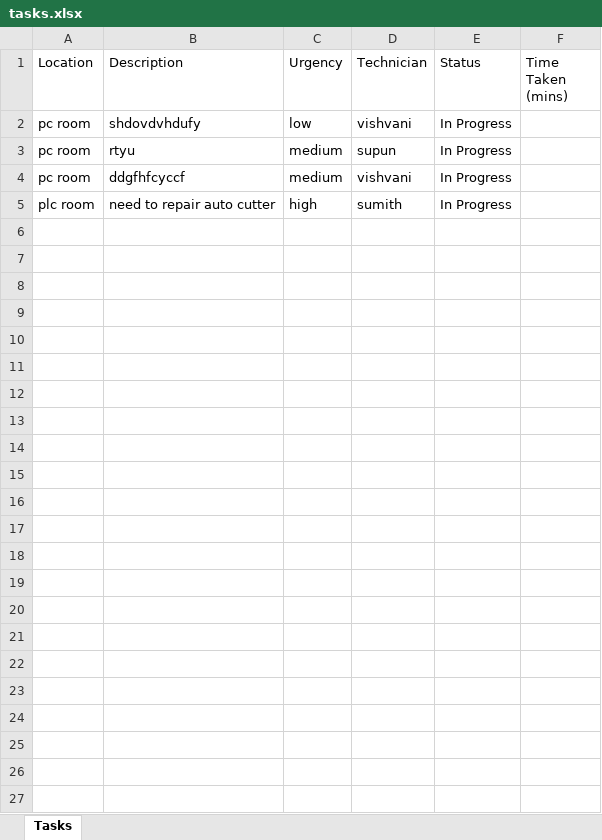
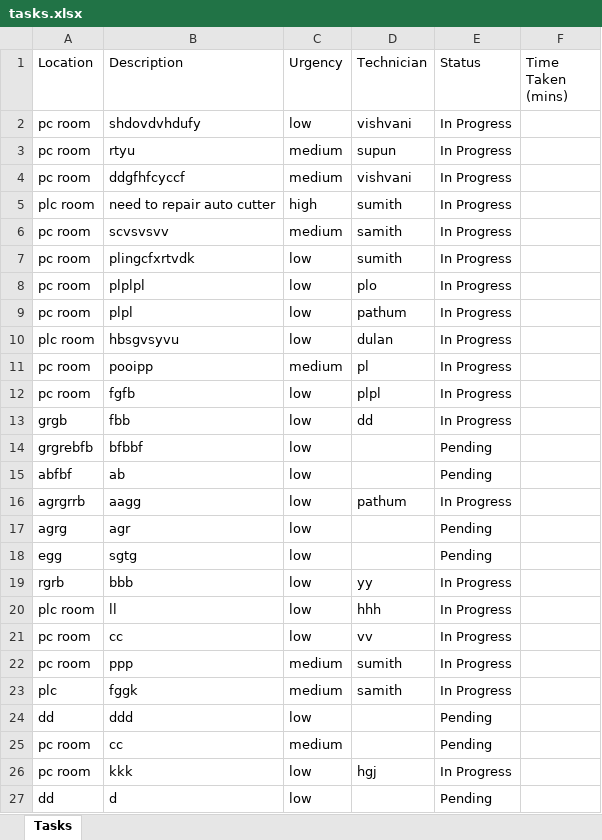
Before and after one commit to kv22aan/my-maintenance-app, an Excel workbook: tasks.xlsx, sheet Tasks, drawn as a sheet; values as stored, in another font and other column widths than the file's, no borders; the diff names each change by its address in the sheet, - before the commit and + after, or states it on an @@ line.

Commit message:
Add files via upload

```diff
--- a/tasks.xlsx (sheet Tasks)
+++ b/tasks.xlsx (sheet Tasks)
+row 6: pc room | scvsvsvv | medium | samith | In Progress
+row 7: pc room | plingcfxrtvdk | low | sumith | In Progress
+row 8: pc room | plplpl | low | plo | In Progress
+row 9: pc room | plpl | low | pathum | In Progress
+row 10: plc room | hbsgvsyvu | low | dulan | In Progress
+row 11: pc room | pooipp | medium | pl | In Progress
+row 12: pc room | fgfb | low | plpl | In Progress
+row 13: grgb | fbb | low | dd | In Progress
+row 14: grgrebfb | bfbbf | low |  | Pending
+row 15: abfbf | ab | low |  | Pending
+row 16: agrgrrb | aagg | low | pathum | In Progress
+row 17: agrg | agr | low |  | Pending
+row 18: egg | sgtg | low |  | Pending
+row 19: rgrb | bbb | low | yy | In Progress
+row 20: plc room | ll | low | hhh | In Progress
+row 21: pc room | cc | low | vv | In Progress
+row 22: pc room | ppp | medium | sumith | In Progress
+row 23: plc | fggk | medium | samith | In Progress
+row 24: dd | ddd | low |  | Pending
+row 25: pc room | cc | medium |  | Pending
+row 26: pc room | kkk | low | hgj | In Progress
+row 27: dd | d | low |  | Pending
```
